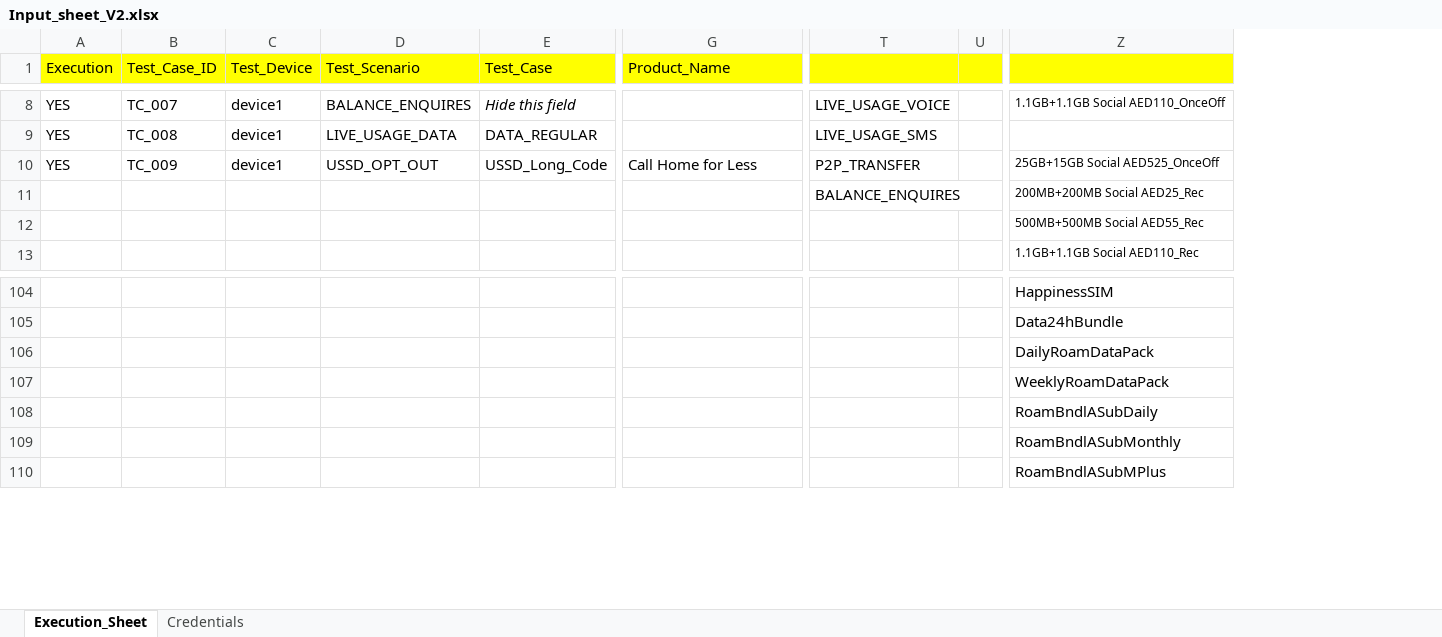
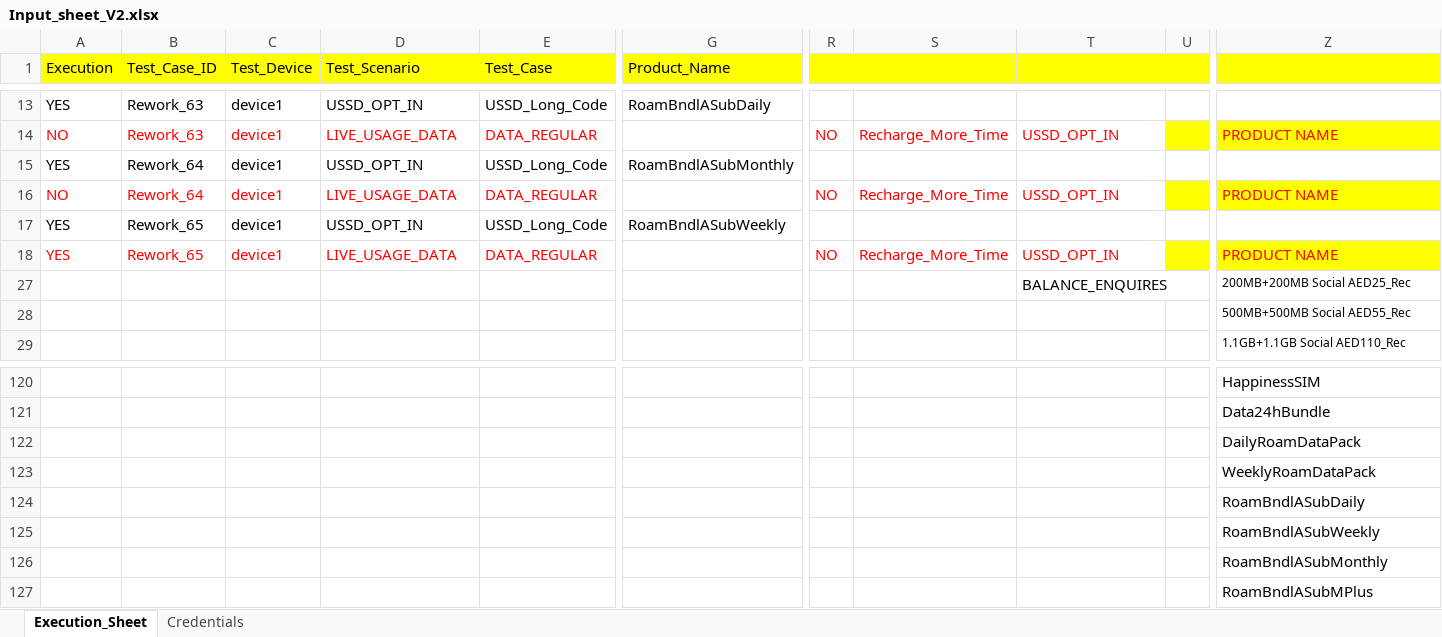
Before and after one commit to mugazzz/parallel_ussd, an Excel workbook: Input_sheet_V2.xlsx, sheet Execution_Sheet, drawn as a sheet; only a part is shown, gaps mark what is left out; values as stored, in another font and other column widths than the file's, no borders; removed rows and columns are numbered as before the commit, all else as after; rows hold the shown columns only; the diff covers the shown part only; the diff names each change by its address in the sheet, - before the commit and + after, or states it on an @@ line.

```diff
--- a/Input_sheet_V2.xlsx (sheet Execution_Sheet)
+++ b/Input_sheet_V2.xlsx (sheet Execution_Sheet)
@@ column R unhidden, empty @@
@@ column S unhidden, empty @@
-column U, empty
+column U, empty
-B13 (Test_Case_ID): TC_007
+B13 (Test_Case_ID): Rework_63
-D13 (Test_Scenario): BALANCE_ENQUIRES
+D13 (Test_Scenario): USSD_OPT_IN
-E13 (Test_Case): Hide this field
+E13 (Test_Case): USSD_Long_Code
-E13 italic: on
+E13 italic: off
-G13 (Product_Name): (empty)
+G13 (Product_Name): RoamBndlASubDaily
-T13: LIVE_USAGE_VOICE
+T13: (empty)
-Z13: 1.1GB+1.1GB Social AED110_OnceOff
+Z13: (empty)
+row 14: NO | Rework_63 | device1 | LIVE_USAGE_DATA | DATA_REGULAR |  | NO | Recharge_More_Time | USSD_OPT_IN |  | PRODUCT NAME
-B15 (Test_Case_ID): TC_008
+B15 (Test_Case_ID): Rework_64
-D15 (Test_Scenario): LIVE_USAGE_DATA
+D15 (Test_Scenario): USSD_OPT_IN
-E15 (Test_Case): DATA_REGULAR
+E15 (Test_Case): USSD_Long_Code
-G15 (Product_Name): (empty)
+G15 (Product_Name): RoamBndlASubMonthly
-T15: LIVE_USAGE_SMS
+T15: (empty)
+row 16: NO | Rework_64 | device1 | LIVE_USAGE_DATA | DATA_REGULAR |  | NO | Recharge_More_Time | USSD_OPT_IN |  | PRODUCT NAME
-B17 (Test_Case_ID): TC_009
+B17 (Test_Case_ID): Rework_65
-D17 (Test_Scenario): USSD_OPT_OUT
+D17 (Test_Scenario): USSD_OPT_IN
-G17 (Product_Name): Call Home for Less
+G17 (Product_Name): RoamBndlASubWeekly
-T17: P2P_TRANSFER
+T17: (empty)
-Z17: 25GB+15GB Social AED525_OnceOff
+Z17: (empty)
+row 18: YES | Rework_65 | device1 | LIVE_USAGE_DATA | DATA_REGULAR |  | NO | Recharge_More_Time | USSD_OPT_IN |  | PRODUCT NAME
+row 125:  |  |  |  |  |  |  |  |  |  | RoamBndlASubWeekly
```
Also changed, not shown: 11 added rows, 3 removed rows, 9 edited cells and cell formats elsewhere in this sheet, hidden cells, 31 other files.
